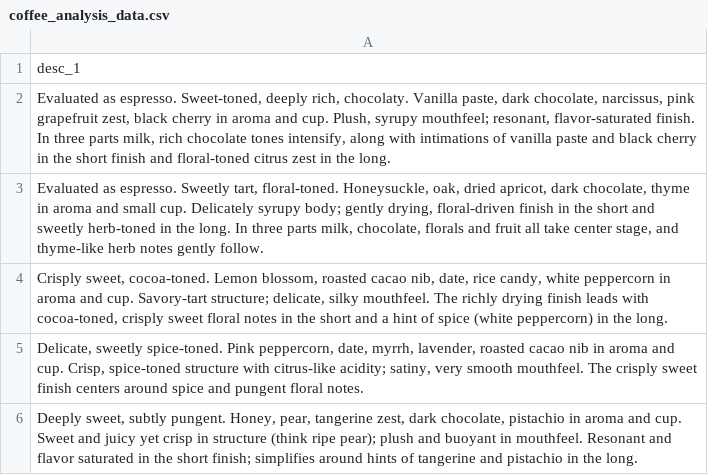
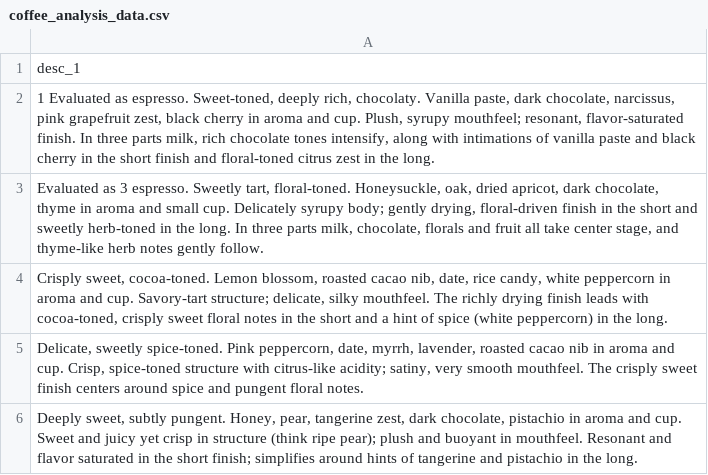
Before and after one commit to ramyajt/coffee_analysis_data, a CSV file: coffee_analysis_data.csv, drawn as a sheet; only a part is shown.

Commit message:
Update coffee_analysis_data.csv

```diff
--- a/coffee_analysis_data.csv
+++ b/coffee_analysis_data.csv
@@ -1,4 +1,4 @@
 desc_1
-"Evaluated as espresso. Sweet-toned, deeply rich, chocolaty. Vanilla paste, dark chocolate, narcissus, pink grapefruit zest, black cherry in aroma and cup. Plush, syrupy mouthfeel; resonant, flavor-saturated finish. In three parts milk, rich chocolate tones intensify, along with intimations of vanilla paste and black cherry in the short finish and floral-toned citrus zest in the long. "
-"Evaluated as espresso. Sweetly tart, floral-toned. Honeysuckle, oak, dried apricot, dark chocolate, thyme in aroma and small cup. Delicately syrupy body; gently drying, floral-driven finish in the short and sweetly herb-toned in the long. In three parts milk, chocolate, florals and fruit all take center stage, and thyme-like herb notes gently follow."
+" 1 Evaluated as espresso. Sweet-toned, deeply rich, chocolaty. Vanilla paste, dark chocolate, narcissus, pink grapefruit zest, black cherry in aroma and cup. Plush, syrupy mouthfeel; resonant, flavor-saturated finish. In three parts milk, rich chocolate tones intensify, along with intimations of vanilla paste and black cherry in the short finish and floral-toned citrus zest in the long. "
+"Evaluated as 3 espresso. Sweetly tart, floral-toned. Honeysuckle, oak, dried apricot, dark chocolate, thyme in aroma and small cup. Delicately syrupy body; gently drying, floral-driven finish in the short and sweetly herb-toned in the long. In three parts milk, chocolate, florals and fruit all take center stage, and thyme-like herb notes gently follow."
 "Crisply sweet, cocoa-toned. Lemon blossom, roasted cacao nib, date, rice candy, white peppercorn in aroma and cup. Savory-tart structure; delicate, silky mouthfeel. The richly drying finish leads with cocoa-toned, crisply sweet floral notes in the short and a hint of spice (white peppercorn) in the long."
```
